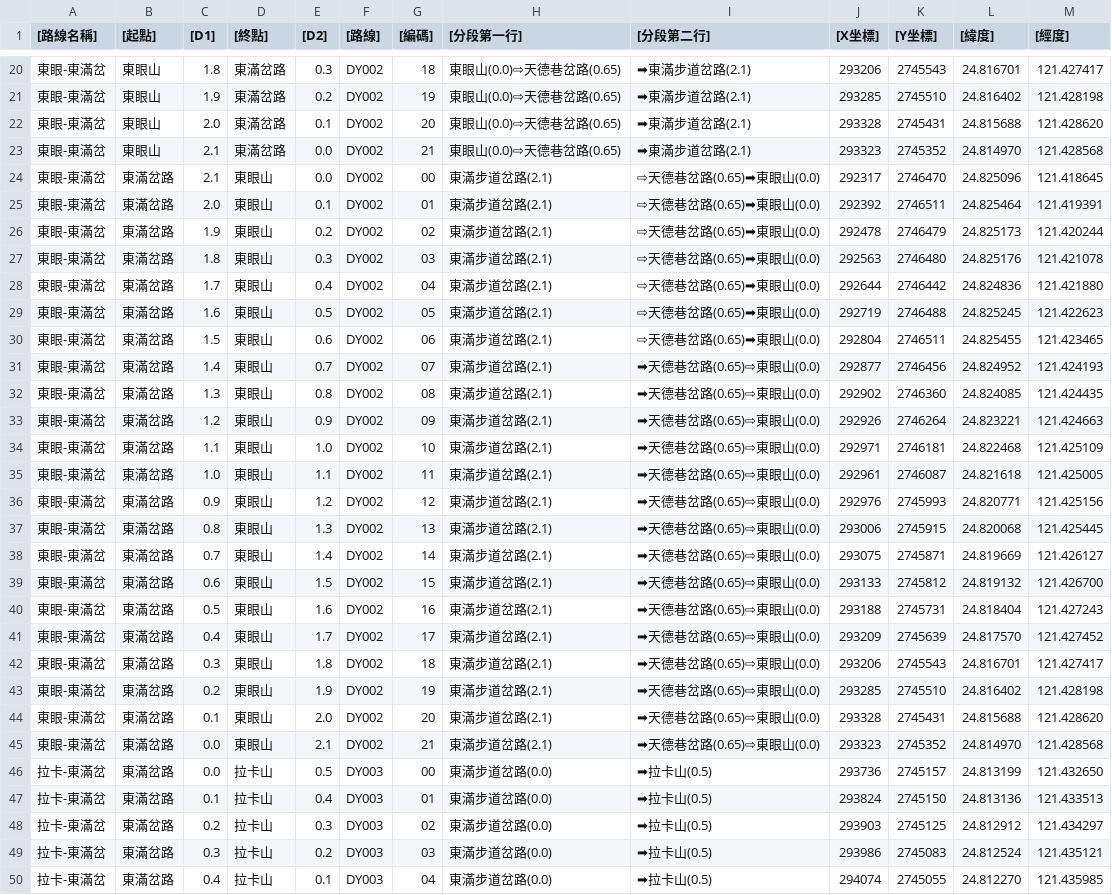
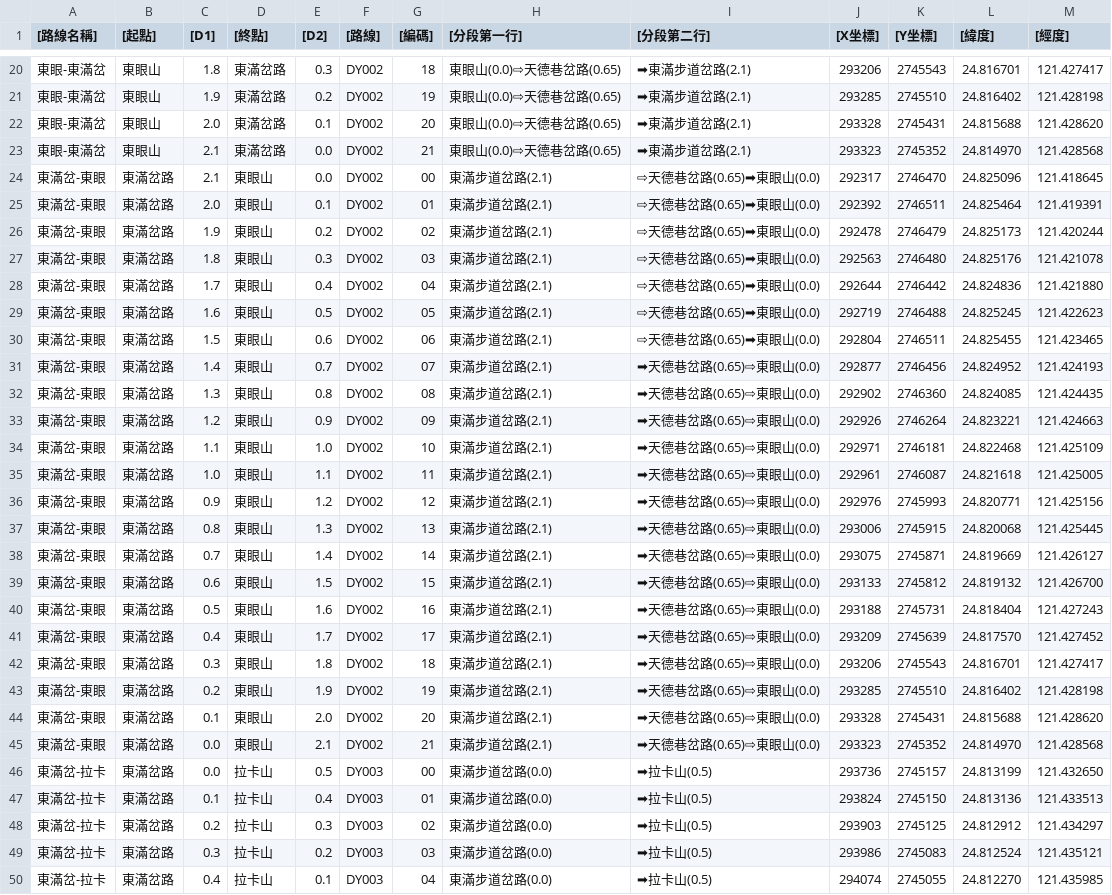
Before and after one commit to outdoorsafetylab/trail-sign-generator, a CSV file: 東眼拉卡/東眼拉卡v2.csv, drawn as a sheet; only a part is shown, gaps mark what is left out; the diff covers the shown part only.

Commit message:
revised naming

```diff
--- a/東眼拉卡/東眼拉卡v2.csv
+++ b/東眼拉卡/東眼拉卡v2.csv
@@ -23,28 +23,28 @@
 東眼-東滿岔,東眼山,2.1,東滿岔路,0.0,DY002,21,東眼山(0.0)⇨天德巷岔路(0.65),➡東滿步道岔路(2.1),293323,2745352,24.814970,121.428568
-東眼-東滿岔,東滿岔路,2.1,東眼山,0.0,DY002,00,東滿步道岔路(2.1),⇨天德巷岔路(0.65)➡東眼山(0.0),292317,2746470,24.825096,121.418645
-東眼-東滿岔,東滿岔路,2.0,東眼山,0.1,DY002,01,東滿步道岔路(2.1),⇨天德巷岔路(0.65)➡東眼山(0.0),292392,2746511,24.825464,121.419391
-東眼-東滿岔,東滿岔路,1.9,東眼山,0.2,DY002,02,東滿步道岔路(2.1),⇨天德巷岔路(0.65)➡東眼山(0.0),292478,2746479,24.825173,121.420244
-東眼-東滿岔,東滿岔路,1.8,東眼山,0.3,DY002,03,東滿步道岔路(2.1),⇨天德巷岔路(0.65)➡東眼山(0.0),292563,2746480,24.825176,121.421078
-東眼-東滿岔,東滿岔路,1.7,東眼山,0.4,DY002,04,東滿步道岔路(2.1),⇨天德巷岔路(0.65)➡東眼山(0.0),292644,2746442,24.824836,121.421880
-東眼-東滿岔,東滿岔路,1.6,東眼山,0.5,DY002,05,東滿步道岔路(2.1),⇨天德巷岔路(0.65)➡東眼山(0.0),292719,2746488,24.825245,121.422623
-東眼-東滿岔,東滿岔路,1.5,東眼山,0.6,DY002,06,東滿步道岔路(2.1),⇨天德巷岔路(0.65)➡東眼山(0.0),292804,2746511,24.825455,121.423465
-東眼-東滿岔,東滿岔路,1.4,東眼山,0.7,DY002,07,東滿步道岔路(2.1),➡天德巷岔路(0.65)⇨東眼山(0.0),292877,2746456,24.824952,121.424193
-東眼-東滿岔,東滿岔路,1.3,東眼山,0.8,DY002,08,東滿步道岔路(2.1),➡天德巷岔路(0.65)⇨東眼山(0.0),292902,2746360,24.824085,121.424435
-東眼-東滿岔,東滿岔路,1.2,東眼山,0.9,DY002,09,東滿步道岔路(2.1),➡天德巷岔路(0.65)⇨東眼山(0.0),292926,2746264,24.823221,121.424663
-東眼-東滿岔,東滿岔路,1.1,東眼山,1.0,DY002,10,東滿步道岔路(2.1),➡天德巷岔路(0.65)⇨東眼山(0.0),292971,2746181,24.822468,121.425109
-東眼-東滿岔,東滿岔路,1.0,東眼山,1.1,DY002,11,東滿步道岔路(2.1),➡天德巷岔路(0.65)⇨東眼山(0.0),292961,2746087,24.821618,121.425005
-東眼-東滿岔,東滿岔路,0.9,東眼山,1.2,DY002,12,東滿步道岔路(2.1),➡天德巷岔路(0.65)⇨東眼山(0.0),292976,2745993,24.820771,121.425156
-東眼-東滿岔,東滿岔路,0.8,東眼山,1.3,DY002,13,東滿步道岔路(2.1),➡天德巷岔路(0.65)⇨東眼山(0.0),293006,2745915,24.820068,121.425445
-東眼-東滿岔,東滿岔路,0.7,東眼山,1.4,DY002,14,東滿步道岔路(2.1),➡天德巷岔路(0.65)⇨東眼山(0.0),293075,2745871,24.819669,121.426127
-東眼-東滿岔,東滿岔路,0.6,東眼山,1.5,DY002,15,東滿步道岔路(2.1),➡天德巷岔路(0.65)⇨東眼山(0.0),293133,2745812,24.819132,121.426700
-東眼-東滿岔,東滿岔路,0.5,東眼山,1.6,DY002,16,東滿步道岔路(2.1),➡天德巷岔路(0.65)⇨東眼山(0.0),293188,2745731,24.818404,121.427243
-東眼-東滿岔,東滿岔路,0.4,東眼山,1.7,DY002,17,東滿步道岔路(2.1),➡天德巷岔路(0.65)⇨東眼山(0.0),293209,2745639,24.817570,121.427452
-東眼-東滿岔,東滿岔路,0.3,東眼山,1.8,DY002,18,東滿步道岔路(2.1),➡天德巷岔路(0.65)⇨東眼山(0.0),293206,2745543,24.816701,121.427417
-東眼-東滿岔,東滿岔路,0.2,東眼山,1.9,DY002,19,東滿步道岔路(2.1),➡天德巷岔路(0.65)⇨東眼山(0.0),293285,2745510,24.816402,121.428198
-東眼-東滿岔,東滿岔路,0.1,東眼山,2.0,DY002,20,東滿步道岔路(2.1),➡天德巷岔路(0.65)⇨東眼山(0.0),293328,2745431,24.815688,121.428620
-東眼-東滿岔,東滿岔路,0.0,東眼山,2.1,DY002,21,東滿步道岔路(2.1),➡天德巷岔路(0.65)⇨東眼山(0.0),293323,2745352,24.814970,121.428568
-拉卡-東滿岔,東滿岔路,0.0,拉卡山,0.5,DY003,00,東滿步道岔路(0.0),➡拉卡山(0.5),293736,2745157,24.813199,121.432650
-拉卡-東滿岔,東滿岔路,0.1,拉卡山,0.4,DY003,01,東滿步道岔路(0.0),➡拉卡山(0.5),293824,2745150,24.813136,121.433513
-拉卡-東滿岔,東滿岔路,0.2,拉卡山,0.3,DY003,02,東滿步道岔路(0.0),➡拉卡山(0.5),293903,2745125,24.812912,121.434297
-拉卡-東滿岔,東滿岔路,0.3,拉卡山,0.2,DY003,03,東滿步道岔路(0.0),➡拉卡山(0.5),293986,2745083,24.812524,121.435121
-拉卡-東滿岔,東滿岔路,0.4,拉卡山,0.1,DY003,04,東滿步道岔路(0.0),➡拉卡山(0.5),294074,2745055,24.812270,121.435985
+東滿岔-東眼,東滿岔路,2.1,東眼山,0.0,DY002,00,東滿步道岔路(2.1),⇨天德巷岔路(0.65)➡東眼山(0.0),292317,2746470,24.825096,121.418645
+東滿岔-東眼,東滿岔路,2.0,東眼山,0.1,DY002,01,東滿步道岔路(2.1),⇨天德巷岔路(0.65)➡東眼山(0.0),292392,2746511,24.825464,121.419391
+東滿岔-東眼,東滿岔路,1.9,東眼山,0.2,DY002,02,東滿步道岔路(2.1),⇨天德巷岔路(0.65)➡東眼山(0.0),292478,2746479,24.825173,121.420244
+東滿岔-東眼,東滿岔路,1.8,東眼山,0.3,DY002,03,東滿步道岔路(2.1),⇨天德巷岔路(0.65)➡東眼山(0.0),292563,2746480,24.825176,121.421078
+東滿岔-東眼,東滿岔路,1.7,東眼山,0.4,DY002,04,東滿步道岔路(2.1),⇨天德巷岔路(0.65)➡東眼山(0.0),292644,2746442,24.824836,121.421880
+東滿岔-東眼,東滿岔路,1.6,東眼山,0.5,DY002,05,東滿步道岔路(2.1),⇨天德巷岔路(0.65)➡東眼山(0.0),292719,2746488,24.825245,121.422623
+東滿岔-東眼,東滿岔路,1.5,東眼山,0.6,DY002,06,東滿步道岔路(2.1),⇨天德巷岔路(0.65)➡東眼山(0.0),292804,2746511,24.825455,121.423465
+東滿岔-東眼,東滿岔路,1.4,東眼山,0.7,DY002,07,東滿步道岔路(2.1),➡天德巷岔路(0.65)⇨東眼山(0.0),292877,2746456,24.824952,121.424193
+東滿岔-東眼,東滿岔路,1.3,東眼山,0.8,DY002,08,東滿步道岔路(2.1),➡天德巷岔路(0.65)⇨東眼山(0.0),292902,2746360,24.824085,121.424435
+東滿岔-東眼,東滿岔路,1.2,東眼山,0.9,DY002,09,東滿步道岔路(2.1),➡天德巷岔路(0.65)⇨東眼山(0.0),292926,2746264,24.823221,121.424663
+東滿岔-東眼,東滿岔路,1.1,東眼山,1.0,DY002,10,東滿步道岔路(2.1),➡天德巷岔路(0.65)⇨東眼山(0.0),292971,2746181,24.822468,121.425109
+東滿岔-東眼,東滿岔路,1.0,東眼山,1.1,DY002,11,東滿步道岔路(2.1),➡天德巷岔路(0.65)⇨東眼山(0.0),292961,2746087,24.821618,121.425005
+東滿岔-東眼,東滿岔路,0.9,東眼山,1.2,DY002,12,東滿步道岔路(2.1),➡天德巷岔路(0.65)⇨東眼山(0.0),292976,2745993,24.820771,121.425156
+東滿岔-東眼,東滿岔路,0.8,東眼山,1.3,DY002,13,東滿步道岔路(2.1),➡天德巷岔路(0.65)⇨東眼山(0.0),293006,2745915,24.820068,121.425445
+東滿岔-東眼,東滿岔路,0.7,東眼山,1.4,DY002,14,東滿步道岔路(2.1),➡天德巷岔路(0.65)⇨東眼山(0.0),293075,2745871,24.819669,121.426127
+東滿岔-東眼,東滿岔路,0.6,東眼山,1.5,DY002,15,東滿步道岔路(2.1),➡天德巷岔路(0.65)⇨東眼山(0.0),293133,2745812,24.819132,121.426700
+東滿岔-東眼,東滿岔路,0.5,東眼山,1.6,DY002,16,東滿步道岔路(2.1),➡天德巷岔路(0.65)⇨東眼山(0.0),293188,2745731,24.818404,121.427243
+東滿岔-東眼,東滿岔路,0.4,東眼山,1.7,DY002,17,東滿步道岔路(2.1),➡天德巷岔路(0.65)⇨東眼山(0.0),293209,2745639,24.817570,121.427452
+東滿岔-東眼,東滿岔路,0.3,東眼山,1.8,DY002,18,東滿步道岔路(2.1),➡天德巷岔路(0.65)⇨東眼山(0.0),293206,2745543,24.816701,121.427417
+東滿岔-東眼,東滿岔路,0.2,東眼山,1.9,DY002,19,東滿步道岔路(2.1),➡天德巷岔路(0.65)⇨東眼山(0.0),293285,2745510,24.816402,121.428198
+東滿岔-東眼,東滿岔路,0.1,東眼山,2.0,DY002,20,東滿步道岔路(2.1),➡天德巷岔路(0.65)⇨東眼山(0.0),293328,2745431,24.815688,121.428620
+東滿岔-東眼,東滿岔路,0.0,東眼山,2.1,DY002,21,東滿步道岔路(2.1),➡天德巷岔路(0.65)⇨東眼山(0.0),293323,2745352,24.814970,121.428568
+東滿岔-拉卡,東滿岔路,0.0,拉卡山,0.5,DY003,00,東滿步道岔路(0.0),➡拉卡山(0.5),293736,2745157,24.813199,121.432650
+東滿岔-拉卡,東滿岔路,0.1,拉卡山,0.4,DY003,01,東滿步道岔路(0.0),➡拉卡山(0.5),293824,2745150,24.813136,121.433513
+東滿岔-拉卡,東滿岔路,0.2,拉卡山,0.3,DY003,02,東滿步道岔路(0.0),➡拉卡山(0.5),293903,2745125,24.812912,121.434297
+東滿岔-拉卡,東滿岔路,0.3,拉卡山,0.2,DY003,03,東滿步道岔路(0.0),➡拉卡山(0.5),293986,2745083,24.812524,121.435121
+東滿岔-拉卡,東滿岔路,0.4,拉卡山,0.1,DY003,04,東滿步道岔路(0.0),➡拉卡山(0.5),294074,2745055,24.812270,121.435985
```
Also changed, not shown: 1 edited cell elsewhere in this file.
